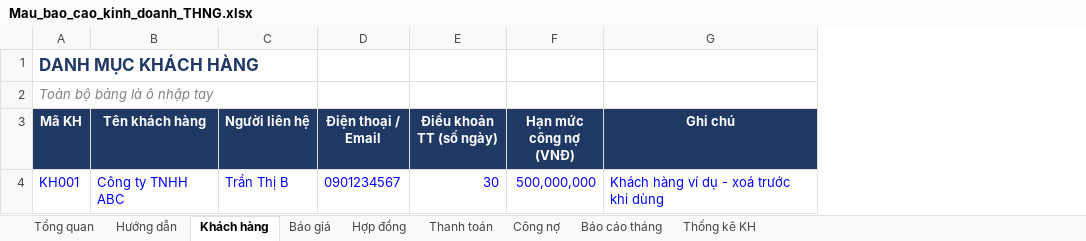
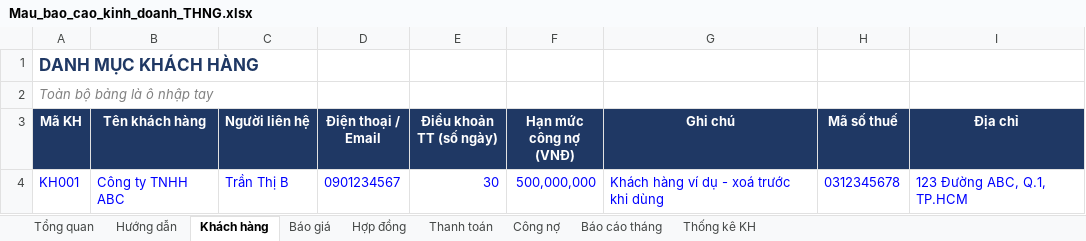
Before and after one commit to linh-eng/AI-WebApp, an Excel workbook: docs/templates/Mau_bao_cao_kinh_doanh_THNG.xlsx, sheet Khách hàng, drawn as a sheet; values as stored, in another font and other column widths than the file's, no borders; the diff names each change by its address in the sheet, - before the commit and + after, or states it on an @@ line.

```diff
--- a/docs/templates/Mau_bao_cao_kinh_doanh_THNG.xlsx (sheet Khách hàng)
+++ b/docs/templates/Mau_bao_cao_kinh_doanh_THNG.xlsx (sheet Khách hàng)
+column H (Mã số thuế), row 4: 0312345678
+column I (Địa chỉ), row 4: 123 Đường ABC, Q.1, TP.HCM
```
Also changed, not shown: sheet Hợp đồng, sheet Công nợ, sheet Báo giá, sheet Thanh toán, sheet Thống kê KH, sheet Báo cáo tháng, 1 more sheet, charts or pictures, 10 other files.
